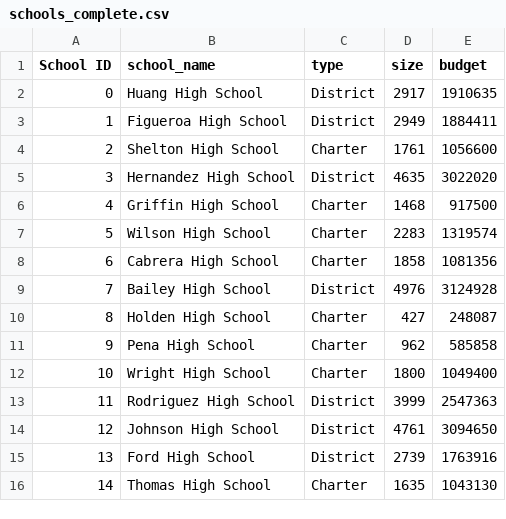
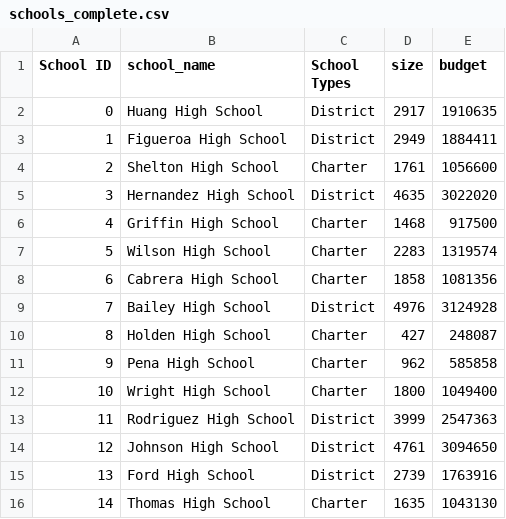
Before and after one commit to patricialan/school-district, a CSV file: Resources/schools_complete.csv, drawn as a sheet.

Commit message:
school summary complete

```diff
--- a/Resources/schools_complete.csv
+++ b/Resources/schools_complete.csv
@@ -1,2 +1,2 @@
-School ID,school_name,type,size,budget
+School ID,school_name,School Types,size,budget
 0,Huang High School,District,2917,1910635
```
Also changed, not shown: 1 other file.
